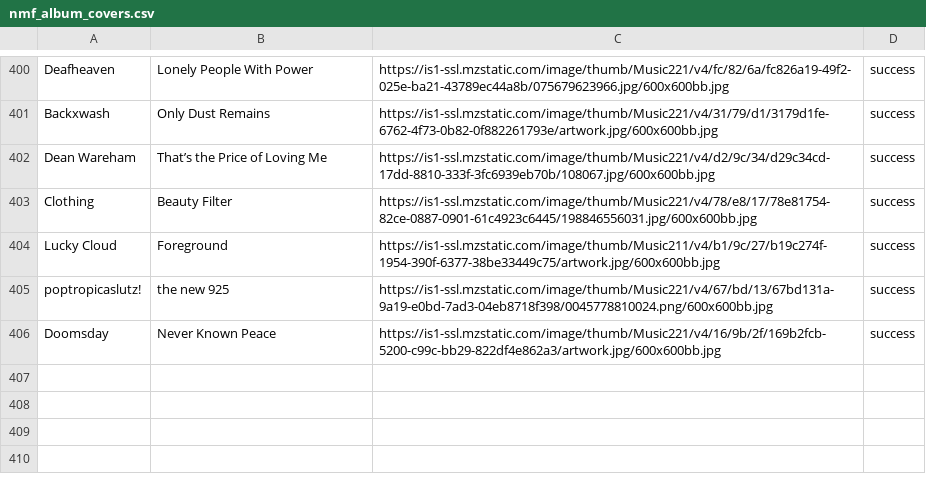
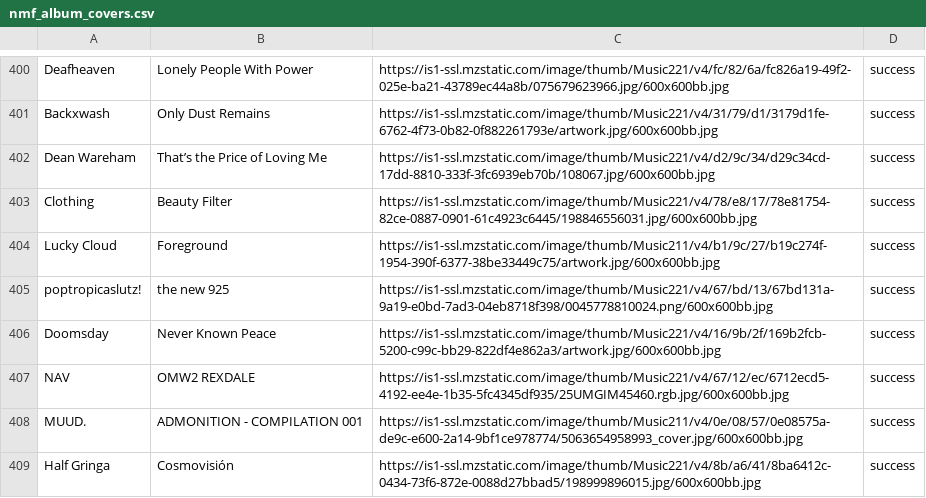
Before and after one commit to MikeStrusz/Music_Taste_Machine_Learning_Model, a CSV file: data/nmf_album_covers.csv, drawn as a sheet; only a part is shown, gaps mark what is left out.

```diff
--- a/data/nmf_album_covers.csv
+++ b/data/nmf_album_covers.csv
@@ -406 +406,4 @@ poptropicaslutz!,the new 925,https://is1-ssl.mzstatic.com/image/thumb/Music221/v
 Doomsday,Never Known Peace,https://is1-ssl.mzstatic.com/image/thumb/Music221/v4/16/9b/2f/169b2fcb-5200-c99c-bb29-822df4e862a3/artwork.jpg/600x600bb.jpg,success
+NAV,OMW2 REXDALE,https://is1-ssl.mzstatic.com/image/thumb/Music221/v4/67/12/ec/6712ecd5-4192-ee4e-1b35-5fc4345df935/25UMGIM45460.rgb.jpg/600x600bb.jpg,success
+MUUD.,ADMONITION - COMPILATION 001,https://is1-ssl.mzstatic.com/image/thumb/Music211/v4/0e/08/57/0e08575a-de9c-e600-2a14-9bf1ce978774/5063654958993_cover.jpg/600x600bb.jpg,success
+Half Gringa,Cosmovisión,https://is1-ssl.mzstatic.com/image/thumb/Music221/v4/8b/a6/41/8ba6412c-0434-73f6-872e-0088d27bbad5/198999896015.jpg/600x600bb.jpg,success
```
Also changed, not shown: data/nmf.csv, data/nmf_album_links.csv, 9 other files.
